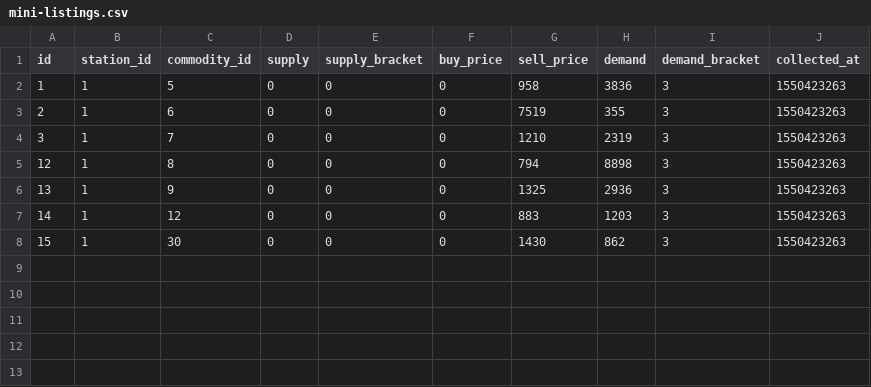
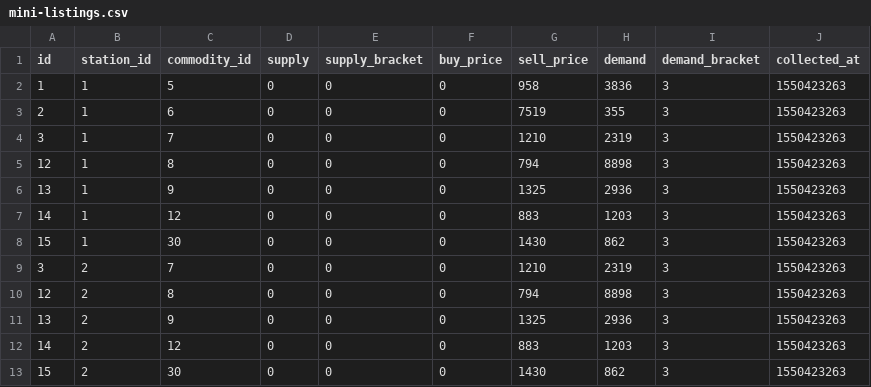
Before and after one commit to terix2k12/elitemo, a CSV file: mini-listings.csv, drawn as a sheet.

```diff
--- a/mini-listings.csv
+++ b/mini-listings.csv
@@ -8 +8,6 @@ id,station_id,commodity_id,supply,supply_bracket,buy_price,sell_price,demand,dem
 15,1,30,0,0,0,1430,862,3,1550423263
+3,2,7,0,0,0,1210,2319,3,1550423263
+12,2,8,0,0,0,794,8898,3,1550423263
+13,2,9,0,0,0,1325,2936,3,1550423263
+14,2,12,0,0,0,883,1203,3,1550423263
+15,2,30,0,0,0,1430,862,3,1550423263
```
Also changed, not shown: 3 other files.
